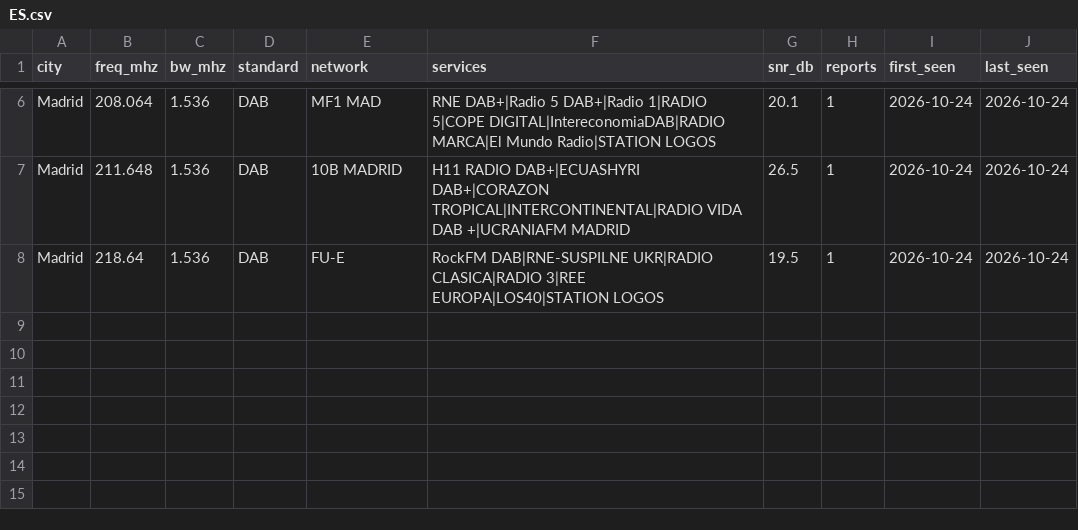
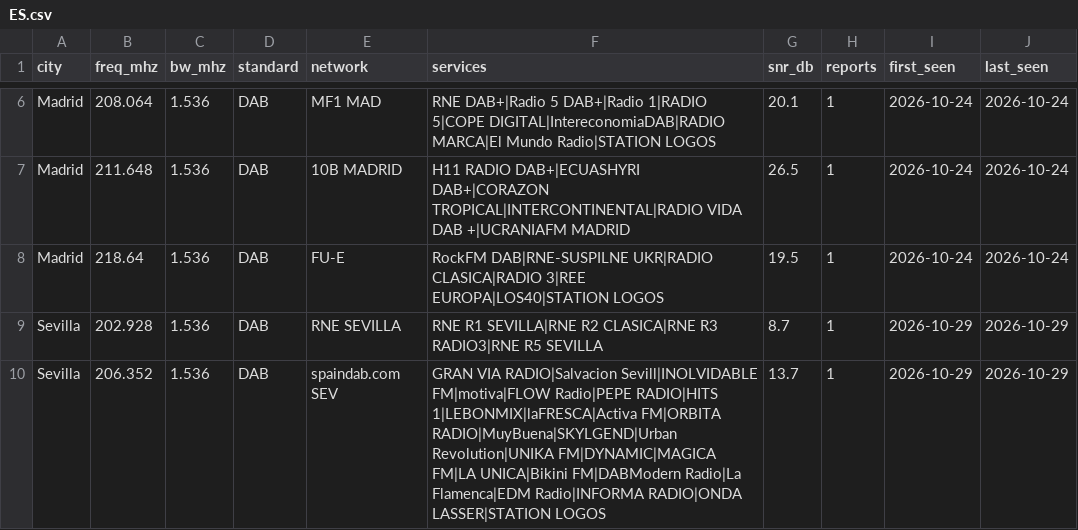
Before and after one commit to adswill/OnAir-channels, a CSV file: dab/ES.csv, drawn as a sheet; only a part is shown, gaps mark what is left out.

```diff
--- a/dab/ES.csv
+++ b/dab/ES.csv
@@ -8 +8,3 @@ Madrid,211.648,1.536,DAB,10B MADRID,H11 RADIO DAB+|ECUASHYRI DAB+|CORAZON TROPIC
 Madrid,218.64,1.536,DAB,FU-E,RockFM DAB|RNE-SUSPILNE UKR|RADIO CLASICA|RADIO 3|REE EUROPA|LOS40|STATION LOGOS,19.5,1,2026-10-24,2026-10-24
+Sevilla,202.928,1.536,DAB,RNE SEVILLA,RNE R1 SEVILLA|RNE R2 CLASICA|RNE R3 RADIO3|RNE R5 SEVILLA,8.7,1,2026-10-29,2026-10-29
+Sevilla,206.352,1.536,DAB,spaindab.com SEV,GRAN VIA RADIO|Salvacion Sevill|INOLVIDABLE FM|motiva|FLOW Radio|PEPE RADIO|HITS 1|LEBONMIX|laFRESCA|Activa FM|ORBITA RADIO|MuyBuena|SKYLGEND|Urban Revolution|UNIKA FM|DYNAMIC|MAGICA FM|LA UNICA|Bikini FM|DABModern Radio|La Flamenca|EDM Radio|INFORMA RADIO|ONDA LASSER|STATION LOGOS,13.7,1,2026-10-29,2026-10-29
```
